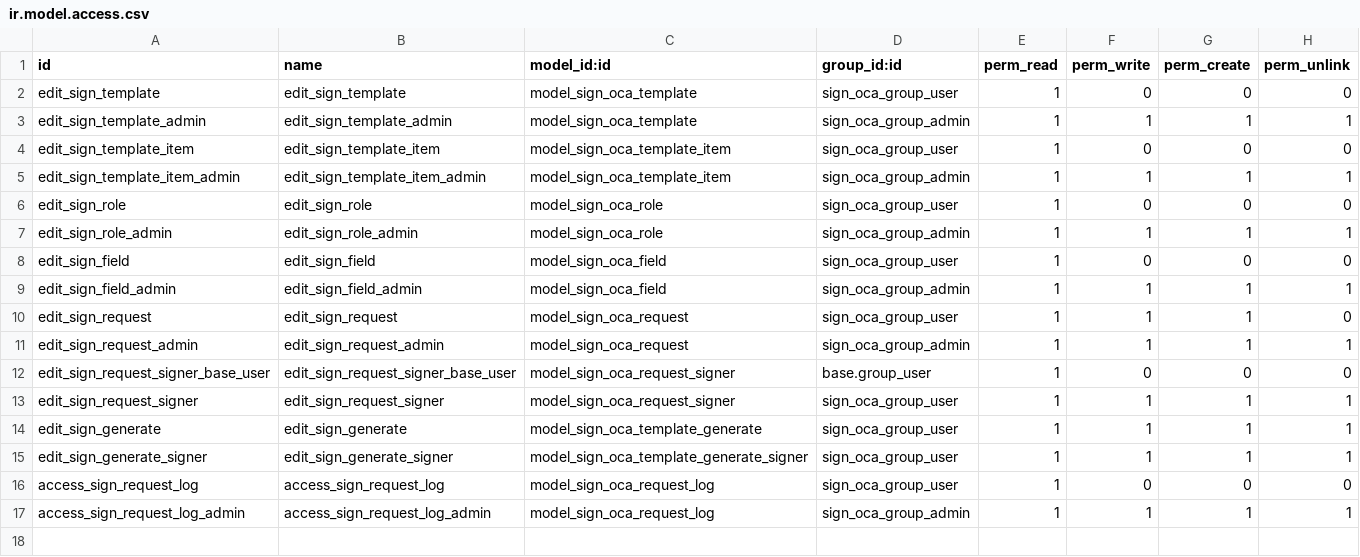
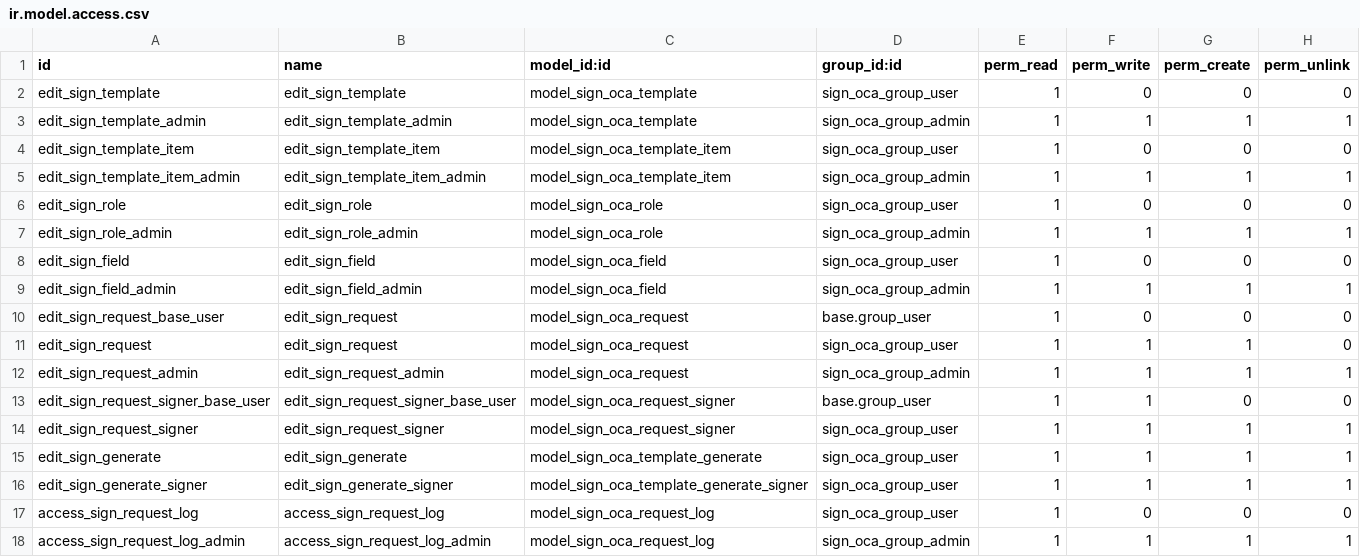
Before and after one commit to OCA/sign, a CSV file: sign_oca/security/ir.model.access.csv, drawn as a sheet.

Commit message:
[IMP] sign_oca: Add systray compatibility
TT41745

```diff
--- a/sign_oca/security/ir.model.access.csv
+++ b/sign_oca/security/ir.model.access.csv
@@ -9,5 +9,6 @@ edit_sign_field,edit_sign_field,model_sign_oca_field,sign_oca_group_user,1,0,0,0
 edit_sign_field_admin,edit_sign_field_admin,model_sign_oca_field,sign_oca_group_admin,1,1,1,1
+edit_sign_request_base_user,edit_sign_request,model_sign_oca_request,base.group_user,1,0,0,0
 edit_sign_request,edit_sign_request,model_sign_oca_request,sign_oca_group_user,1,1,1,0
 edit_sign_request_admin,edit_sign_request_admin,model_sign_oca_request,sign_oca_group_admin,1,1,1,1
-edit_sign_request_signer_base_user,edit_sign_request_signer_base_user,model_sign_oca_request_signer,base.group_user,1,0,0,0
+edit_sign_request_signer_base_user,edit_sign_request_signer_base_user,model_sign_oca_request_signer,base.group_user,1,1,0,0
 edit_sign_request_signer,edit_sign_request_signer,model_sign_oca_request_signer,sign_oca_group_user,1,1,1,1
```
Also changed, not shown: 8 other files.
